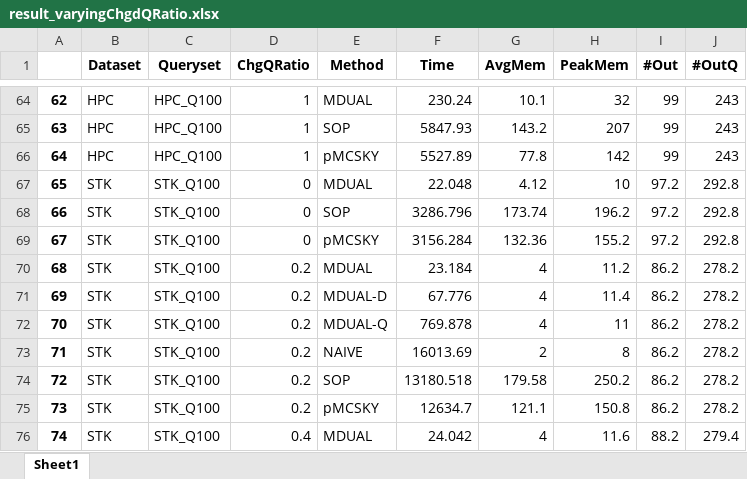
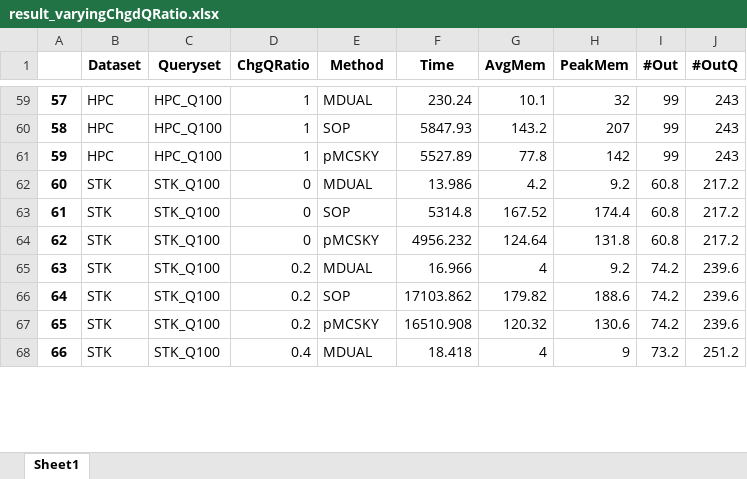
Before and after one commit to YoojuShin/SIGMOD2021LogScript, an Excel workbook: Metadata/result_varyingChgdQRatio.xlsx, sheet Sheet1, drawn as a sheet; only a part is shown, gaps mark what is left out; values as stored, in another font and other column widths than the file's, no borders; removed rows and columns are numbered as before the commit, all else as after; the diff covers the shown part only; the diff names each change by its address in the sheet, - before the commit and + after, or states it on an @@ line.

```diff
--- a/Metadata/result_varyingChgdQRatio.xlsx (sheet Sheet1)
+++ b/Metadata/result_varyingChgdQRatio.xlsx (sheet Sheet1)
@@ column A renumbered from row 21 down @@
-F62 (Time): 22.048
+F62 (Time): 13.986
-G62 (AvgMem): 4.12
+G62 (AvgMem): 4.2
-H62 (PeakMem): 10
+H62 (PeakMem): 9.2
-I62:I64 (#Out): 97.2
+I62:I64 (#Out): 60.8
-J62:J64 (#OutQ): 292.8
+J62:J64 (#OutQ): 217.2
-F63 (Time): 3286.796
+F63 (Time): 5314.8
-G63 (AvgMem): 173.74
+G63 (AvgMem): 167.52
-H63 (PeakMem): 196.2
+H63 (PeakMem): 174.4
-F64 (Time): 3156.284
+F64 (Time): 4956.232
-G64 (AvgMem): 132.36
+G64 (AvgMem): 124.64
-H64 (PeakMem): 155.2
+H64 (PeakMem): 131.8
-F65 (Time): 23.184
+F65 (Time): 16.966
-H65 (PeakMem): 11.2
+H65 (PeakMem): 9.2
-I65 (#Out): 86.2
+I65 (#Out): 74.2
-J65 (#OutQ): 278.2
+J65 (#OutQ): 239.6
-row 71: 69 | STK | STK_Q100 | 0.2 | MDUAL-D | 67.776 | 4 | 11.4 | 86.2 | 278.2
-row 72: 70 | STK | STK_Q100 | 0.2 | MDUAL-Q | 769.878 | 4 | 11 | 86.2 | 278.2
-row 73: 71 | STK | STK_Q100 | 0.2 | NAIVE | 16013.69 | 2 | 8 | 86.2 | 278.2
-F66 (Time): 13180.518
+F66 (Time): 17103.862
-G66 (AvgMem): 179.58
+G66 (AvgMem): 179.82
-H66 (PeakMem): 250.2
+H66 (PeakMem): 188.6
-I66:I67 (#Out): 86.2
+I66:I67 (#Out): 74.2
-J66:J67 (#OutQ): 278.2
+J66:J67 (#OutQ): 239.6
-F67 (Time): 12634.7
+F67 (Time): 16510.908
-G67 (AvgMem): 121.1
+G67 (AvgMem): 120.32
-H67 (PeakMem): 150.8
+H67 (PeakMem): 130.6
-F68 (Time): 24.042
+F68 (Time): 18.418
-H68 (PeakMem): 11.6
+H68 (PeakMem): 9
-I68 (#Out): 88.2
+I68 (#Out): 73.2
-J68 (#OutQ): 279.4
+J68 (#OutQ): 251.2
```
Also changed, not shown: 8 removed rows and 38 edited cells elsewhere in this sheet, Metadata/result_default_numQuery.xlsx, Metadata/result_varyingGrouping.xlsx, 36 other files.
